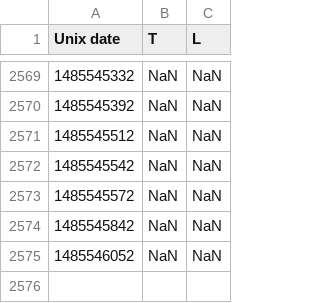
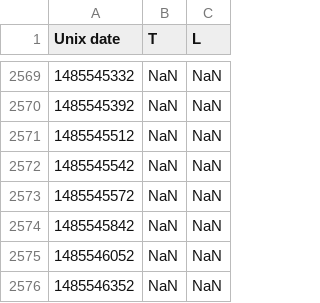
Before and after one commit to odileeds/mote, a CSV file: data.csv, drawn as a sheet; only a part is shown, gaps mark what is left out.

Commit message:
Update mote data

```diff
--- a/data.csv
+++ b/data.csv
@@ -2575 +2575,2 @@ Unix date,T,L
 1485546052,NaN,NaN
+1485546352,NaN,NaN
```
